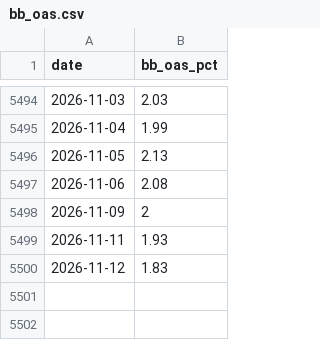
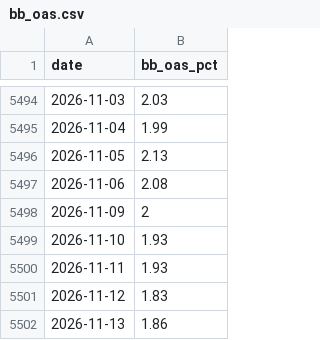
Before and after one commit to chaodu211-cell/ccc-spread, a CSV file: data/bb_oas.csv, drawn as a sheet; only a part is shown, gaps mark what is left out.

```diff
--- a/data/bb_oas.csv
+++ b/data/bb_oas.csv
@@ -5498,3 +5498,5 @@ date,bb_oas_pct
 2026-11-09,2
+2026-11-10,1.93
 2026-11-11,1.93
 2026-11-12,1.83
+2026-11-13,1.86
```
Also changed, not shown: data/ccc_oas.csv, 1 other file.
